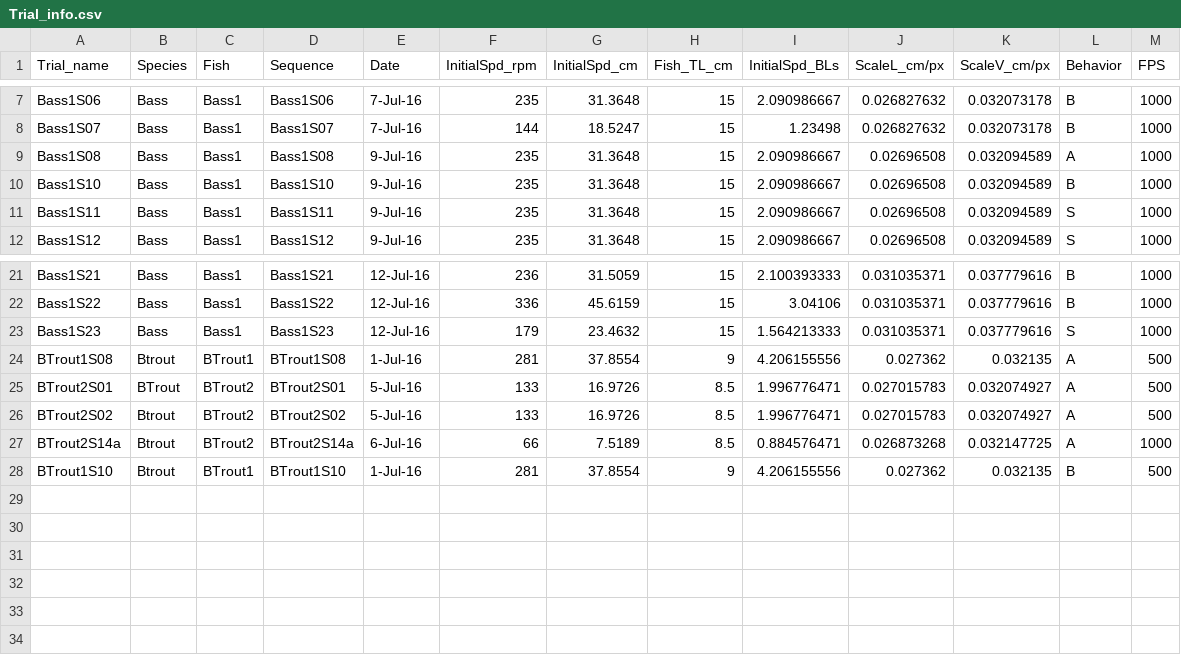
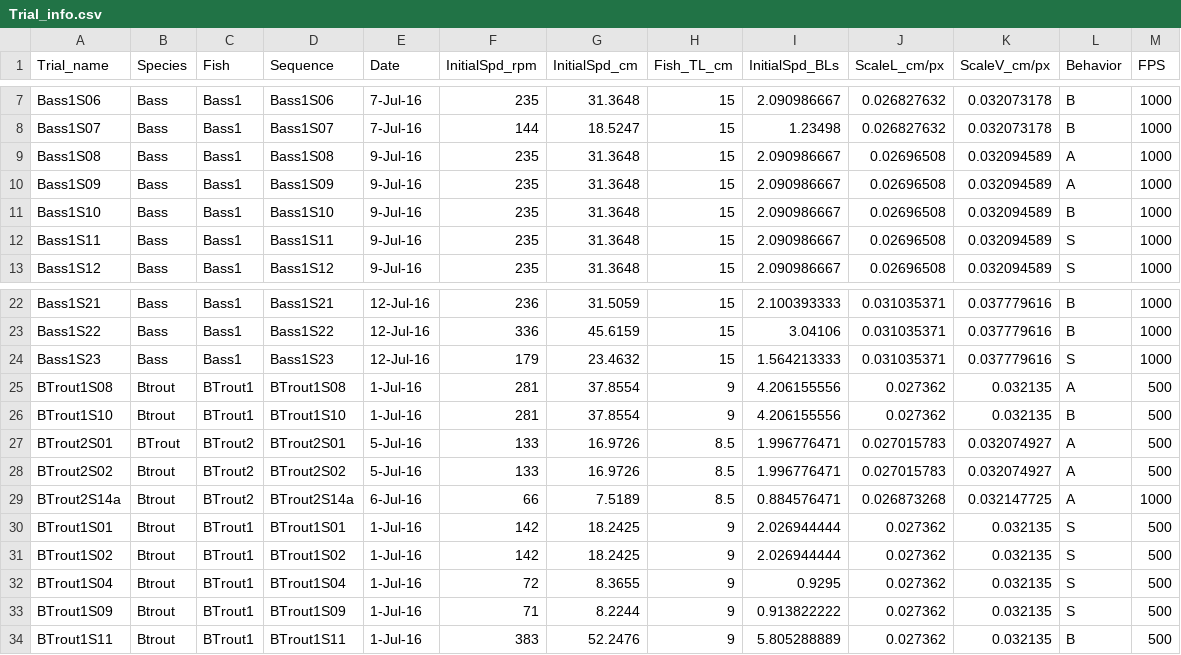
Before and after one commit to kfeilich/FishTrackProcessing, a CSV file: Data/Trial_info.csv, drawn as a sheet; only a part is shown, gaps mark what is left out.

Commit message:
Updated Trial_info.csv

```diff
--- a/Data/Trial_info.csv
+++ b/Data/Trial_info.csv
@@ -9,2 +9,3 @@ Bass1S07,Bass,Bass1,Bass1S07,7-Jul-16,144,18.5247,15,1.23498,0.026827632,0.03207
 Bass1S08,Bass,Bass1,Bass1S08,9-Jul-16,235,31.3648,15,2.090986667,0.02696508,0.032094589,A,1000
+Bass1S09,Bass,Bass1,Bass1S09,9-Jul-16,235,31.3648,15,2.090986667,0.02696508,0.032094589,A,1000
 Bass1S10,Bass,Bass1,Bass1S10,9-Jul-16,235,31.3648,15,2.090986667,0.02696508,0.032094589,B,1000
@@ -24,2 +25,3 @@ Bass1S23,Bass,Bass1,Bass1S23,12-Jul-16,179,23.4632,15,1.564213333,0.031035371,0.
 BTrout1S08,Btrout,BTrout1,BTrout1S08,1-Jul-16,281,37.8554,9,4.206155556,0.027362,0.032135,A,500
+BTrout1S10,Btrout,BTrout1,BTrout1S10,1-Jul-16,281,37.8554,9,4.206155556,0.027362,0.032135,B,500
 BTrout2S01,BTrout,BTrout2,BTrout2S01,5-Jul-16,133,16.9726,8.5,1.996776471,0.027015783,0.032074927,A,500
@@ -27,2 +29,6 @@ BTrout2S02,Btrout,BTrout2,BTrout2S02,5-Jul-16,133,16.9726,8.5,1.996776471,0.0270
 BTrout2S14a,Btrout,BTrout2,BTrout2S14a,6-Jul-16,66,7.5189,8.5,0.884576471,0.026873268,0.032147725,A,1000
-BTrout1S10,Btrout,BTrout1,BTrout1S10,1-Jul-16,281,37.8554,9,4.206155556,0.027362,0.032135,B,500
+BTrout1S01,Btrout,BTrout1,BTrout1S01,1-Jul-16,142,18.2425,9,2.026944444,0.027362,0.032135,S,500
+BTrout1S02,Btrout,BTrout1,BTrout1S02,1-Jul-16,142,18.2425,9,2.026944444,0.027362,0.032135,S,500
+BTrout1S04,Btrout,BTrout1,BTrout1S04,1-Jul-16,72,8.3655,9,0.9295,0.027362,0.032135,S,500
+BTrout1S09,Btrout,BTrout1,BTrout1S09,1-Jul-16,71,8.2244,9,0.913822222,0.027362,0.032135,S,500
+BTrout1S11,Btrout,BTrout1,BTrout1S11,1-Jul-16,383,52.2476,9,5.805288889,0.027362,0.032135,B,500
```
Also changed, not shown: 2 other files.
